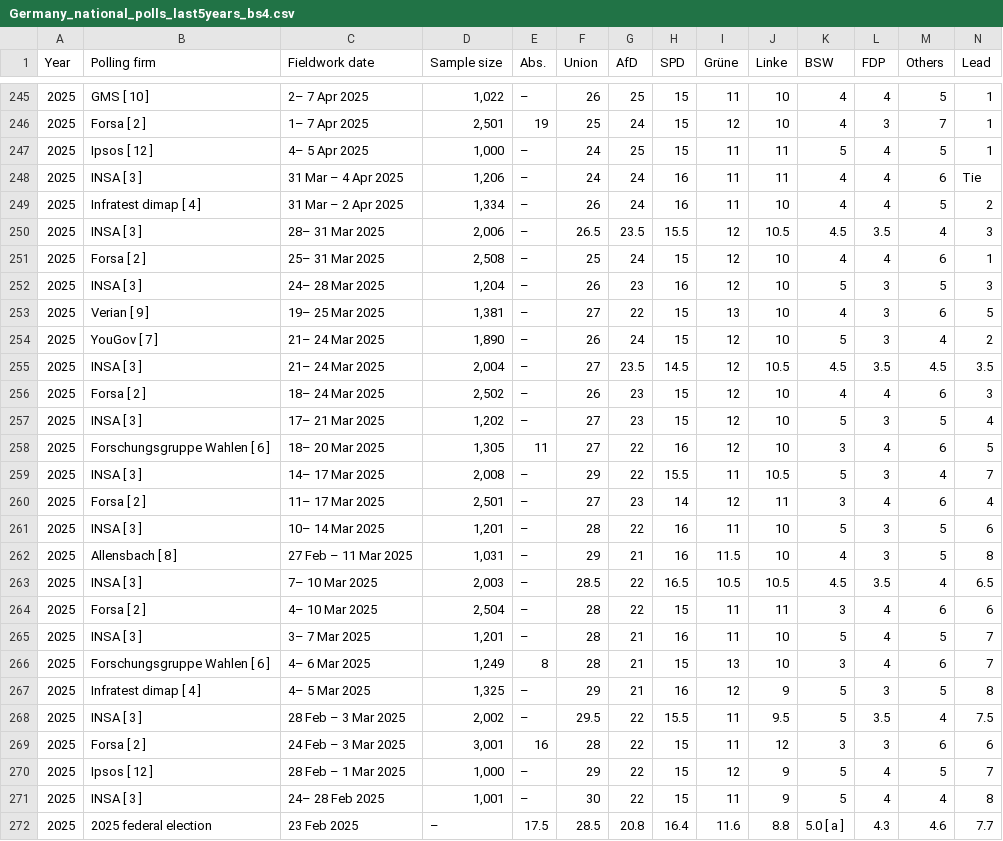
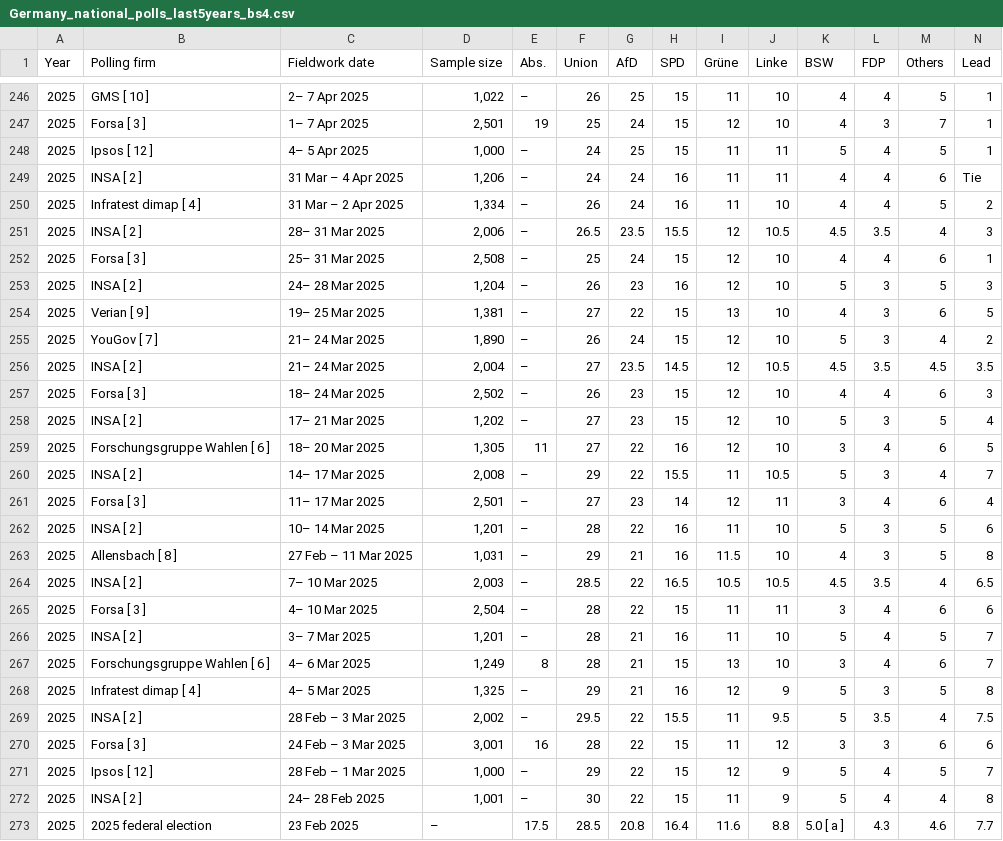
Before and after one commit to Andrevitali/PollsProject, a CSV file: Germany_national_polls_last5years_bs4.csv, drawn as a sheet; only a part is shown, gaps mark what is left out; the diff covers the shown part only.

```diff
--- a/Germany_national_polls_last5years_bs4.csv
+++ b/Germany_national_polls_last5years_bs4.csv
@@ -245,28 +246,28 @@ Year,Polling firm,Fieldwork date,Sample size,Abs.,Union,AfD,SPD,Grüne,Linke,BSW
 2025,GMS [ 10 ],2– 7 Apr 2025,"1,022",–,26,25,15,11,10,4,4,5,1
-2025,Forsa [ 2 ],1– 7 Apr 2025,"2,501",19,25,24,15,12,10,4,3,7,1
+2025,Forsa [ 3 ],1– 7 Apr 2025,"2,501",19,25,24,15,12,10,4,3,7,1
 2025,Ipsos [ 12 ],4– 5 Apr 2025,"1,000",–,24,25,15,11,11,5,4,5,1
-2025,INSA [ 3 ],31 Mar – 4 Apr 2025,"1,206",–,24,24,16,11,11,4,4,6,Tie
+2025,INSA [ 2 ],31 Mar – 4 Apr 2025,"1,206",–,24,24,16,11,11,4,4,6,Tie
 2025,Infratest dimap [ 4 ],31 Mar – 2 Apr 2025,"1,334",–,26,24,16,11,10,4,4,5,2
-2025,INSA [ 3 ],28– 31 Mar 2025,"2,006",–,26.5,23.5,15.5,12,10.5,4.5,3.5,4,3
-2025,Forsa [ 2 ],25– 31 Mar 2025,"2,508",–,25,24,15,12,10,4,4,6,1
-2025,INSA [ 3 ],24– 28 Mar 2025,"1,204",–,26,23,16,12,10,5,3,5,3
+2025,INSA [ 2 ],28– 31 Mar 2025,"2,006",–,26.5,23.5,15.5,12,10.5,4.5,3.5,4,3
+2025,Forsa [ 3 ],25– 31 Mar 2025,"2,508",–,25,24,15,12,10,4,4,6,1
+2025,INSA [ 2 ],24– 28 Mar 2025,"1,204",–,26,23,16,12,10,5,3,5,3
 2025,Verian [ 9 ],19– 25 Mar 2025,"1,381",–,27,22,15,13,10,4,3,6,5
 2025,YouGov [ 7 ],21– 24 Mar 2025,"1,890",–,26,24,15,12,10,5,3,4,2
-2025,INSA [ 3 ],21– 24 Mar 2025,"2,004",–,27,23.5,14.5,12,10.5,4.5,3.5,4.5,3.5
-2025,Forsa [ 2 ],18– 24 Mar 2025,"2,502",–,26,23,15,12,10,4,4,6,3
-2025,INSA [ 3 ],17– 21 Mar 2025,"1,202",–,27,23,15,12,10,5,3,5,4
+2025,INSA [ 2 ],21– 24 Mar 2025,"2,004",–,27,23.5,14.5,12,10.5,4.5,3.5,4.5,3.5
+2025,Forsa [ 3 ],18– 24 Mar 2025,"2,502",–,26,23,15,12,10,4,4,6,3
+2025,INSA [ 2 ],17– 21 Mar 2025,"1,202",–,27,23,15,12,10,5,3,5,4
 2025,Forschungsgruppe Wahlen [ 6 ],18– 20 Mar 2025,"1,305",11,27,22,16,12,10,3,4,6,5
-2025,INSA [ 3 ],14– 17 Mar 2025,"2,008",–,29,22,15.5,11,10.5,5,3,4,7
-2025,Forsa [ 2 ],11– 17 Mar 2025,"2,501",–,27,23,14,12,11,3,4,6,4
-2025,INSA [ 3 ],10– 14 Mar 2025,"1,201",–,28,22,16,11,10,5,3,5,6
+2025,INSA [ 2 ],14– 17 Mar 2025,"2,008",–,29,22,15.5,11,10.5,5,3,4,7
+2025,Forsa [ 3 ],11– 17 Mar 2025,"2,501",–,27,23,14,12,11,3,4,6,4
+2025,INSA [ 2 ],10– 14 Mar 2025,"1,201",–,28,22,16,11,10,5,3,5,6
 2025,Allensbach [ 8 ],27 Feb – 11 Mar 2025,"1,031",–,29,21,16,11.5,10,4,3,5,8
-2025,INSA [ 3 ],7– 10 Mar 2025,"2,003",–,28.5,22,16.5,10.5,10.5,4.5,3.5,4,6.5
-2025,Forsa [ 2 ],4– 10 Mar 2025,"2,504",–,28,22,15,11,11,3,4,6,6
-2025,INSA [ 3 ],3– 7 Mar 2025,"1,201",–,28,21,16,11,10,5,4,5,7
+2025,INSA [ 2 ],7– 10 Mar 2025,"2,003",–,28.5,22,16.5,10.5,10.5,4.5,3.5,4,6.5
+2025,Forsa [ 3 ],4– 10 Mar 2025,"2,504",–,28,22,15,11,11,3,4,6,6
+2025,INSA [ 2 ],3– 7 Mar 2025,"1,201",–,28,21,16,11,10,5,4,5,7
 2025,Forschungsgruppe Wahlen [ 6 ],4– 6 Mar 2025,"1,249",8,28,21,15,13,10,3,4,6,7
 2025,Infratest dimap [ 4 ],4– 5 Mar 2025,"1,325",–,29,21,16,12,9,5,3,5,8
-2025,INSA [ 3 ],28 Feb – 3 Mar 2025,"2,002",–,29.5,22,15.5,11,9.5,5,3.5,4,7.5
-2025,Forsa [ 2 ],24 Feb – 3 Mar 2025,"3,001",16,28,22,15,11,12,3,3,6,6
+2025,INSA [ 2 ],28 Feb – 3 Mar 2025,"2,002",–,29.5,22,15.5,11,9.5,5,3.5,4,7.5
+2025,Forsa [ 3 ],24 Feb – 3 Mar 2025,"3,001",16,28,22,15,11,12,3,3,6,6
 2025,Ipsos [ 12 ],28 Feb – 1 Mar 2025,"1,000",–,29,22,15,12,9,5,4,5,7
-2025,INSA [ 3 ],24– 28 Feb 2025,"1,001",–,30,22,15,11,9,5,4,4,8
+2025,INSA [ 2 ],24– 28 Feb 2025,"1,001",–,30,22,15,11,9,5,4,4,8
 2025,2025 federal election,23 Feb 2025,–,17.5,28.5,20.8,16.4,11.6,8.8,5.0 [ a ],4.3,4.6,7.7
```
Also changed, not shown: 1 added row and 152 edited cells elsewhere in this file, Germany_polls_clean.csv, UK_national_polls_last5years_bs4.csv, 2 other files.
